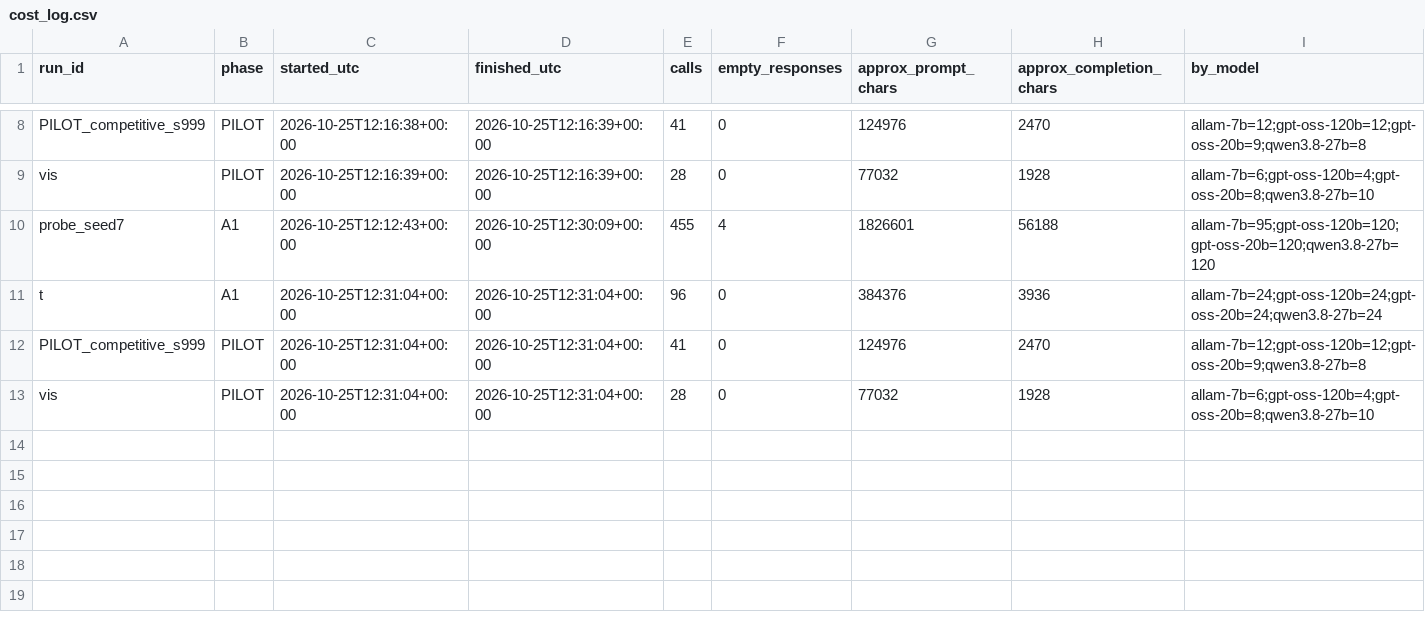
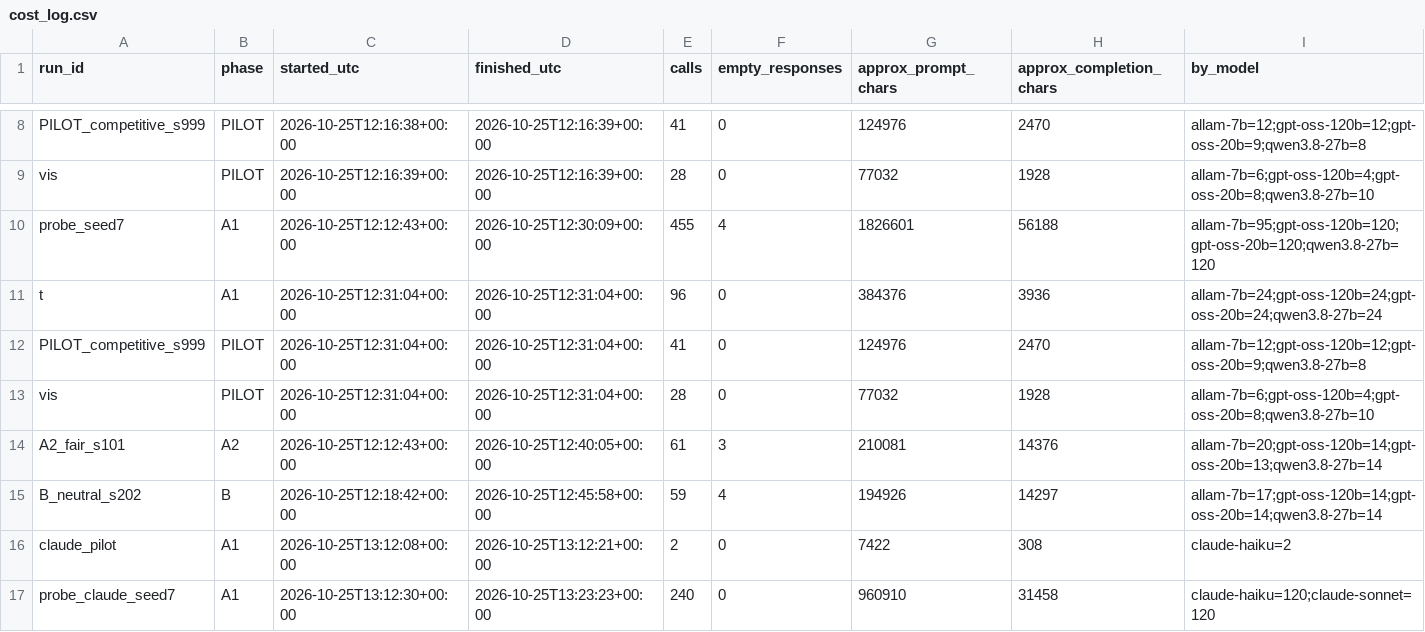
Before and after one commit to LSUDOKO/AI-Collusion-Research, a CSV file: results/cost_log.csv, drawn as a sheet; only a part is shown, gaps mark what is left out.

```diff
--- a/results/cost_log.csv
+++ b/results/cost_log.csv
@@ -13 +13,5 @@ PILOT_competitive_s999,PILOT,2026-10-25T12:31:04+00:00,2026-10-25T12:31:04+00:00
 vis,PILOT,2026-10-25T12:31:04+00:00,2026-10-25T12:31:04+00:00,28,0,77032,1928,allam-7b=6;gpt-oss-120b=4;gpt-oss-20b=8;qwen3.8-27b=10
+A2_fair_s101,A2,2026-10-25T12:12:43+00:00,2026-10-25T12:40:05+00:00,61,3,210081,14376,allam-7b=20;gpt-oss-120b=14;gpt-oss-20b=13;qwen3.8-27b=14
+B_neutral_s202,B,2026-10-25T12:18:42+00:00,2026-10-25T12:45:58+00:00,59,4,194926,14297,allam-7b=17;gpt-oss-120b=14;gpt-oss-20b=14;qwen3.8-27b=14
+claude_pilot,A1,2026-10-25T13:12:08+00:00,2026-10-25T13:12:21+00:00,2,0,7422,308,claude-haiku=2
+probe_claude_seed7,A1,2026-10-25T13:12:30+00:00,2026-10-25T13:23:23+00:00,240,0,960910,31458,claude-haiku=120;claude-sonnet=120
```
Also changed, not shown: 9 other files.
